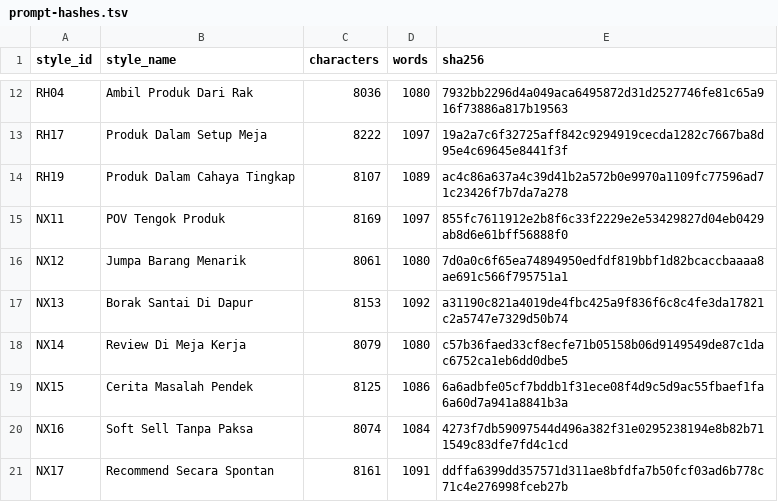
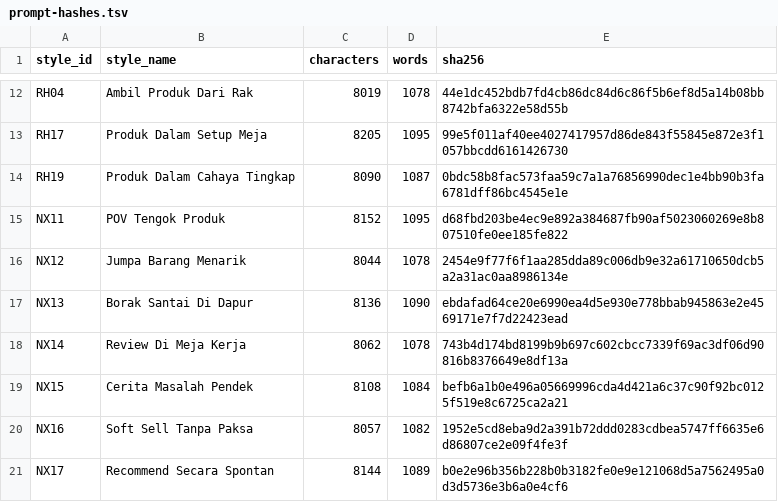
Before and after one commit to ridzuantanix-boop/contenify-saas, a TSV file: output/affimatik-real-v3/prompt-hashes.tsv, drawn as a sheet; only a part is shown, gaps mark what is left out; the diff covers the shown part only; the diff names each change by its address in the sheet, - before the commit and + after, or states it on an @@ line.

```diff
--- a/output/affimatik-real-v3/prompt-hashes.tsv
+++ b/output/affimatik-real-v3/prompt-hashes.tsv
-C12 (characters): 8036
+C12 (characters): 8019
-D12 (words): 1080
+D12 (words): 1078
-E12 (sha256): 7932bb2296d4a049aca6495872d31d2527746fe81c65a916f73886a817b19563
+E12 (sha256): 44e1dc452bdb7fd4cb86dc84d6c86f5b6ef8d5a14b08bb8742bfa6322e58d55b
-C13 (characters): 8222
+C13 (characters): 8205
-D13 (words): 1097
+D13 (words): 1095
-E13 (sha256): 19a2a7c6f32725aff842c9294919cecda1282c7667ba8d95e4c69645e8441f3f
+E13 (sha256): 99e5f011af40ee4027417957d86de843f55845e872e3f1057bbcdd6161426730
-C14 (characters): 8107
+C14 (characters): 8090
-D14 (words): 1089
+D14 (words): 1087
-E14 (sha256): ac4c86a637a4c39d41b2a572b0e9970a1109fc77596ad71c23426f7b7da7a278
+E14 (sha256): 0bdc58b8fac573faa59c7a1a76856990dec1e4bb90b3fa6781dff86bc4545e1e
-C15 (characters): 8169
+C15 (characters): 8152
-D15 (words): 1097
+D15 (words): 1095
-E15 (sha256): 855fc7611912e2b8f6c33f2229e2e53429827d04eb0429ab8d6e61bff56888f0
+E15 (sha256): d68fbd203be4ec9e892a384687fb90af5023060269e8b807510fe0ee185fe822
-C16 (characters): 8061
+C16 (characters): 8044
-D16 (words): 1080
+D16 (words): 1078
-E16 (sha256): 7d0a0c6f65ea74894950edfdf819bbf1d82bcaccbaaaa8ae691c566f795751a1
+E16 (sha256): 2454e9f77f6f1aa285dda89c006db9e32a61710650dcb5a2a31ac0aa8986134e
-C17 (characters): 8153
+C17 (characters): 8136
-D17 (words): 1092
+D17 (words): 1090
-E17 (sha256): a31190c821a4019de4fbc425a9f836f6c8c4fe3da17821c2a5747e7329d50b74
+E17 (sha256): ebdafad64ce20e6990ea4d5e930e778bbab945863e2e4569171e7f7d22423ead
-C18 (characters): 8079
+C18 (characters): 8062
-D18 (words): 1080
+D18 (words): 1078
-E18 (sha256): c57b36faed33cf8ecfe71b05158b06d9149549de87c1dac6752ca1eb6dd0dbe5
+E18 (sha256): 743b4d174bd8199b9b697c602cbcc7339f69ac3df06d90816b8376649e8df13a
-C19 (characters): 8125
+C19 (characters): 8108
-D19 (words): 1086
+D19 (words): 1084
-E19 (sha256): 6a6adbfe05cf7bddb1f31ece08f4d9c5d9ac55fbaef1fa6a60d7a941a8841b3a
+E19 (sha256): befb6a1b0e496a05669996cda4d421a6c37c90f92bc0125f519e8c6725ca2a21
-C20 (characters): 8074
+C20 (characters): 8057
-D20 (words): 1084
+D20 (words): 1082
-E20 (sha256): 4273f7db59097544d496a382f31e0295238194e8b82b711549c83dfe7fd4c1cd
+E20 (sha256): 1952e5cd8eba9d2a391b72ddd0283cdbea5747ff6635e6d86807ce2e09f4fe3f
-C21 (characters): 8161
+C21 (characters): 8144
-D21 (words): 1091
+D21 (words): 1089
-E21 (sha256): ddffa6399dd357571d311ae8bfdfa7b50fcf03ad6b778c71c4e276998fceb27b
+E21 (sha256): b0e2e96b356b228b0b3182fe0e9e121068d5a7562495a0d3d5736e3b6a0e4cf6
```
Also changed, not shown: 60 edited cells elsewhere in this file, 6 other files.
